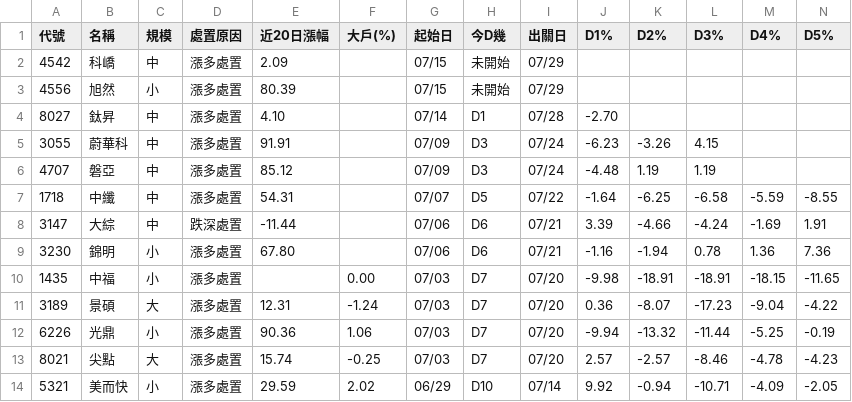
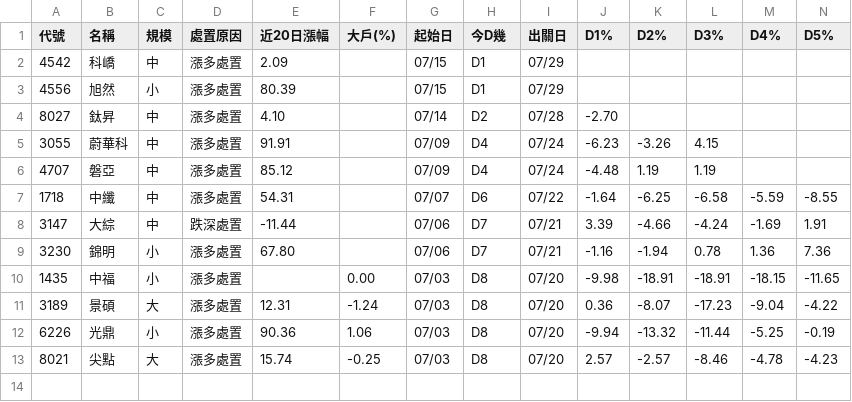
Before and after one commit to KevinYang515/disposal-signals, a CSV file: data/signals.csv, drawn as a sheet; only a part is shown; rows hold the shown columns only; the diff names each change by its address in the sheet, - before the commit and + after, or states it on an @@ line.

```diff
--- a/data/signals.csv
+++ b/data/signals.csv
-H2:H3 (今D幾): 未開始
+H2:H3 (今D幾): D1
-H4 (今D幾): D1
+H4 (今D幾): D2
-H5:H6 (今D幾): D3
+H5:H6 (今D幾): D4
-H7 (今D幾): D5
+H7 (今D幾): D6
-H8:H9 (今D幾): D6
+H8:H9 (今D幾): D7
-H10:H13 (今D幾): D7
+H10:H13 (今D幾): D8
-row 14: 5321 | 美而快 | 小 | 漲多處置 | 29.59 | 2.02 | 06/29 | D10 | 07/14 | 9.92 | -0.94 | -10.71 | -4.09 | -2.05
```
Also changed, not shown: data/signals_5min.csv, 1 other file.
